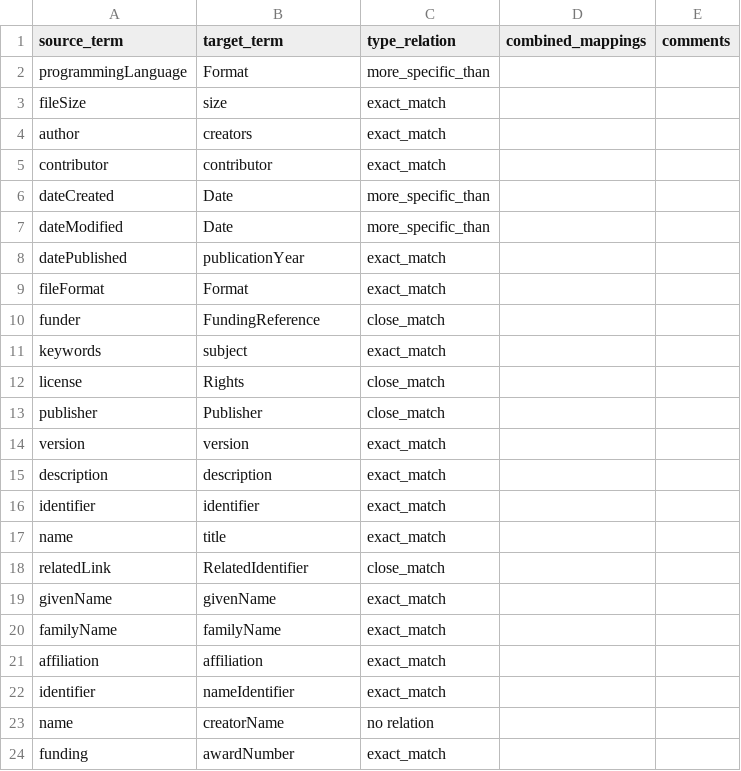
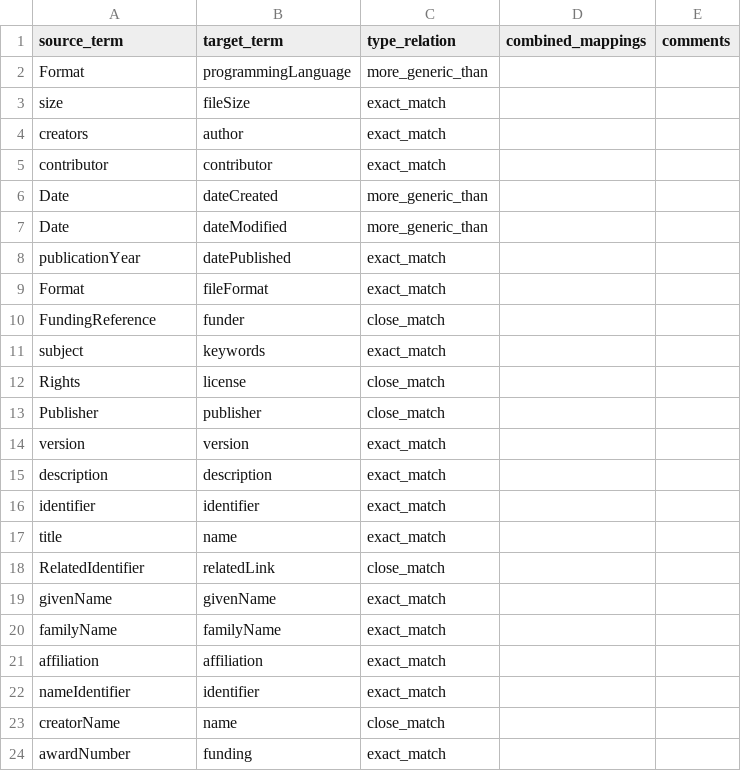
Before and after one commit to codemeta/codemeta, a CSV file: crosswalks-sssom/datacite/datacite-codemeta-mappings.csv, drawn as a sheet.

Commit message:
Concepts subject and object swapper.
Now, codemeta is the object (target)

```diff
--- a/crosswalks-sssom/datacite/datacite-codemeta-mappings.csv
+++ b/crosswalks-sssom/datacite/datacite-codemeta-mappings.csv
@@ -1,14 +1,14 @@
 source_term,target_term,type_relation,combined_mappings,comments
-programmingLanguage,Format,more_specific_than,,
-fileSize,size,exact_match,,
-author,creators,exact_match,,
+Format,programmingLanguage,more_generic_than,,
+size,fileSize,exact_match,,
+creators,author,exact_match,,
 contributor,contributor,exact_match,,
-dateCreated,Date,more_specific_than,,
-dateModified,Date,more_specific_than,,
-datePublished,publicationYear,exact_match,,
-fileFormat,Format,exact_match,,
-funder,FundingReference,close_match,,
-keywords,subject,exact_match,,
-license,Rights,close_match,,
-publisher,Publisher, close_match,,
+Date,dateCreated,more_generic_than,,
+Date,dateModified,more_generic_than,,
+publicationYear,datePublished,exact_match,,
+Format,fileFormat,exact_match,,
+FundingReference,funder,close_match,,
+subject,keywords,exact_match,,
+Rights,license,close_match,,
+Publisher,publisher,close_match,,
 version,version,exact_match,,
@@ -16,4 +16,4 @@ description,description,exact_match,,
 identifier,identifier,exact_match,,
-name,title,exact_match,,
-relatedLink,RelatedIdentifier,close_match,,
+title,name,exact_match,,
+RelatedIdentifier,relatedLink,close_match,,
 givenName,givenName,exact_match,,
@@ -21,4 +21,4 @@ familyName,familyName,exact_match,,
 affiliation,affiliation,exact_match,,
-identifier,nameIdentifier, exact_match,,
-name,creatorName,no relation,,
-funding,awardNumber,exact_match,,
+nameIdentifier,identifier,exact_match,,
+creatorName,name,close_match,,
+awardNumber,funding,exact_match,,
```
Also changed, not shown: 1 other file.
